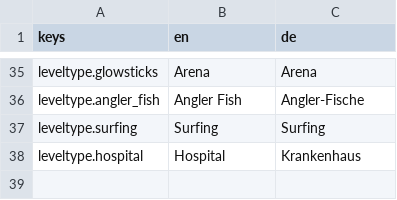
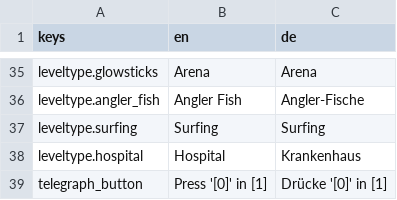
Before and after one commit to substain/gameoff2025, a CSV file: ui/translation/translation.csv, drawn as a sheet; only a part is shown, gaps mark what is left out; the diff names each change by its address in the sheet, - before the commit and + after, or states it on an @@ line.

```diff
--- a/ui/translation/translation.csv
+++ b/ui/translation/translation.csv
+row 39: telegraph_button | Press '[0]' in [1] | Drücke '[0]' in [1]
```
Also changed, not shown: 9 other files.
